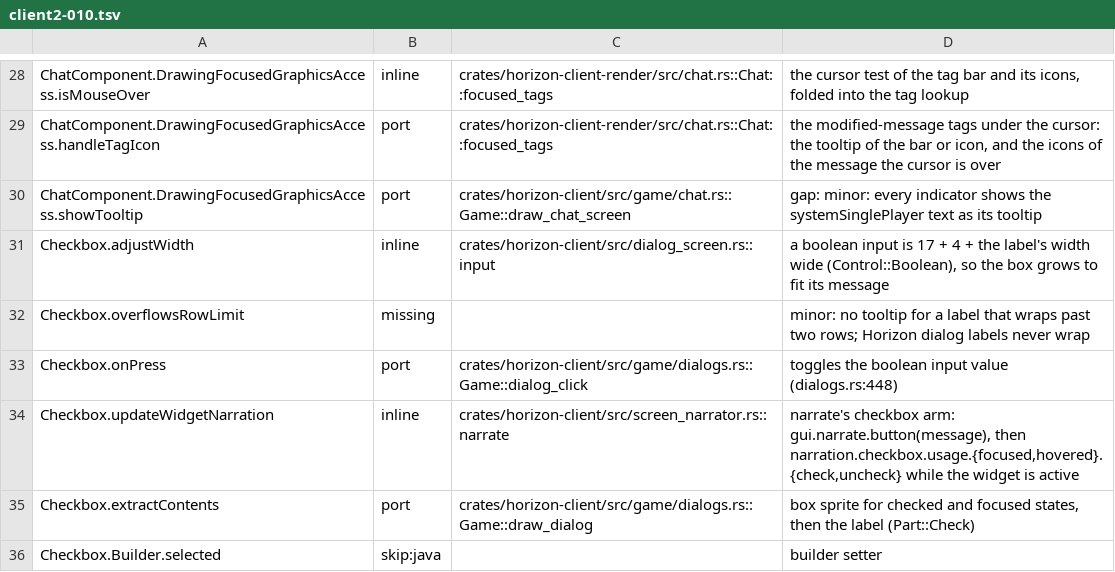
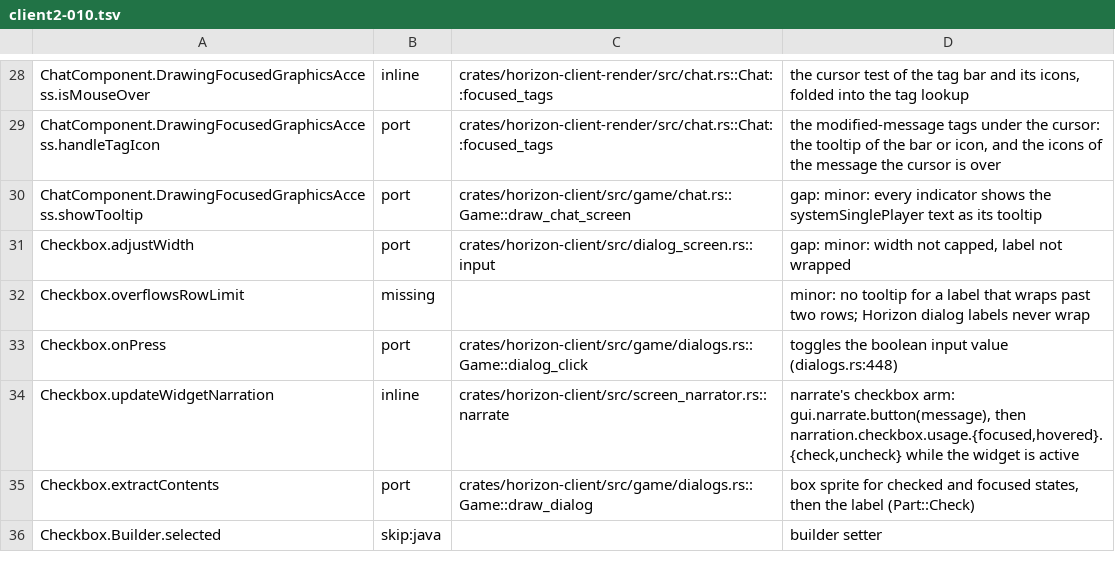
Before and after one commit to MSedgeMC/horizon, a TSV file: tools/port_map/client2-010.tsv, drawn as a sheet; only a part is shown, gaps mark what is left out.

Commit message:
Keep Checkbox.adjustWidth as a port with its width gap

```diff
--- a/tools/port_map/client2-010.tsv
+++ b/tools/port_map/client2-010.tsv
@@ -30,3 +30,3 @@ ChatComponent.DrawingFocusedGraphicsAccess.handleTagIcon	port	crates/horizon-cli
 ChatComponent.DrawingFocusedGraphicsAccess.showTooltip	port	crates/horizon-client/src/game/chat.rs::Game::draw_chat_screen	gap: minor: every indicator shows the systemSinglePlayer text as its tooltip
-Checkbox.adjustWidth	inline	crates/horizon-client/src/dialog_screen.rs::input	a boolean input is 17 + 4 + the label's width wide (Control::Boolean), so the box grows to fit its message
+Checkbox.adjustWidth	port	crates/horizon-client/src/dialog_screen.rs::input	gap: minor: width not capped, label not wrapped
 Checkbox.overflowsRowLimit	missing		minor: no tooltip for a label that wraps past two rows; Horizon dialog labels never wrap
```
